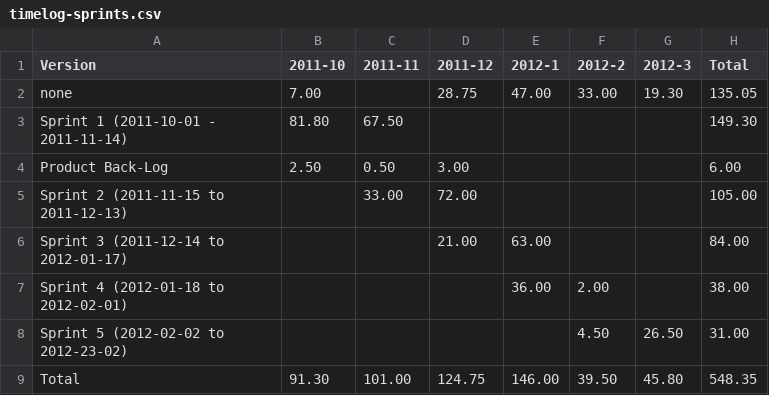
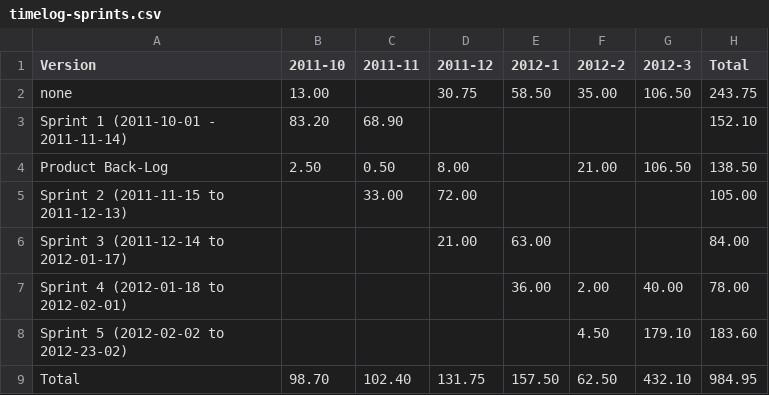
Before and after one commit to Unplagged/unplagged, a CSV file: docs/Developers Manual/data/timelog-sprints.csv, drawn as a sheet; the diff names each change by its address in the sheet, - before the commit and + after, or states it on an @@ line.

```diff
--- a/docs/Developers Manual/data/timelog-sprints.csv
+++ b/docs/Developers Manual/data/timelog-sprints.csv
-B2 (2011-10): 7.00
+B2 (2011-10): 13.00
-D2 (2011-12): 28.75
+D2 (2011-12): 30.75
-E2 (2012-1): 47.00
+E2 (2012-1): 58.50
-F2 (2012-2): 33.00
+F2 (2012-2): 35.00
-G2 (2012-3): 19.30
+G2 (2012-3): 106.50
-H2 (Total): 135.05
+H2 (Total): 243.75
-B3 (2011-10): 81.80
+B3 (2011-10): 83.20
-C3 (2011-11): 67.50
+C3 (2011-11): 68.90
-H3 (Total): 149.30
+H3 (Total): 152.10
-D4 (2011-12): 3.00
+D4 (2011-12): 8.00
-F4 (2012-2): (empty)
+F4 (2012-2): 21.00
-G4 (2012-3): (empty)
+G4 (2012-3): 106.50
-H4 (Total): 6.00
+H4 (Total): 138.50
-G7 (2012-3): (empty)
+G7 (2012-3): 40.00
-H7 (Total): 38.00
+H7 (Total): 78.00
-G8 (2012-3): 26.50
+G8 (2012-3): 179.10
-H8 (Total): 31.00
+H8 (Total): 183.60
-B9 (2011-10): 91.30
+B9 (2011-10): 98.70
-C9 (2011-11): 101.00
+C9 (2011-11): 102.40
-D9 (2011-12): 124.75
+D9 (2011-12): 131.75
-E9 (2012-1): 146.00
+E9 (2012-1): 157.50
-F9 (2012-2): 39.50
+F9 (2012-2): 62.50
-G9 (2012-3): 45.80
+G9 (2012-3): 432.10
-H9 (Total): 548.35
+H9 (Total): 984.95
```
Also changed, not shown: docs/Developers Manual/data/timelog-issue-member.csv, docs/Developers Manual/data/timelog-overview.csv, 5 other files.
